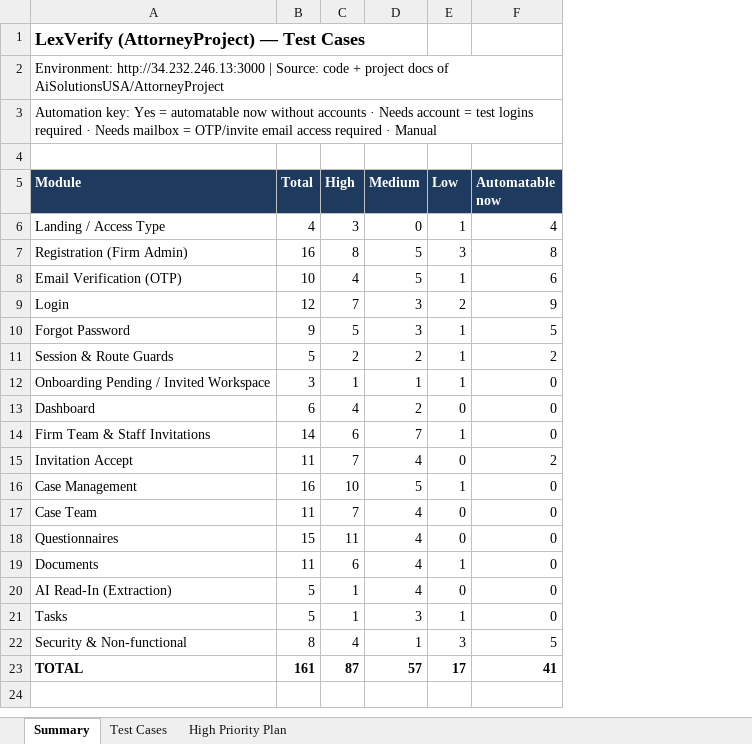
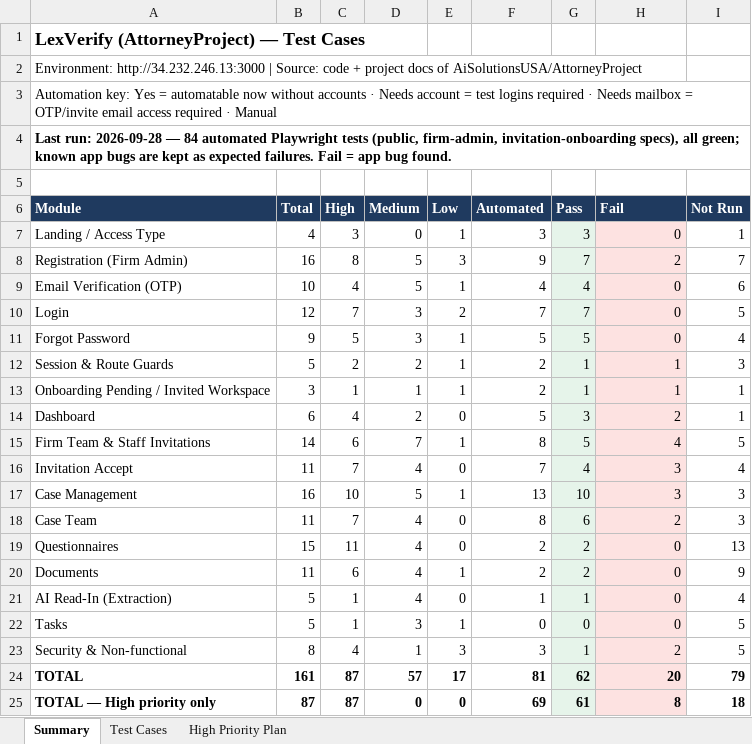
Before and after one commit to Md-Habibullah-Mia/IntegratedAutomation_Framework, an Excel workbook: docs/attorney/LexVerify_Test_Cases.xlsx, sheet Summary, drawn as a sheet; values as stored, in another font and other column widths than the file's, no borders; addresses are those after the commit; the diff names each change by its address in the sheet, - before the commit and + after, or states it on an @@ line.

Commit message:
LexVerify workbook: Summary shows Automated / Pass / Fail / Not Run per module

```diff
--- a/docs/attorney/LexVerify_Test_Cases.xlsx (sheet Summary)
+++ b/docs/attorney/LexVerify_Test_Cases.xlsx (sheet Summary)
+column F (Automated), rows 7-24: 3 | 9 | 4 | 7 | 5 | 2 | 2 | 5 | 8 | 7 | 13 | 8 | 2 | 2 | 1 | 0 | 3 | 81
+column G (Pass), rows 7-24: 3 | 7 | 4 | 7 | 5 | 1 | 1 | 3 | 5 | 4 | 10 | 6 | 2 | 2 | 1 | 0 | 1 | 62
+column I (Not Run), rows 7-24: 1 | 7 | 6 | 5 | 4 | 3 | 1 | 1 | 5 | 4 | 3 | 3 | 13 | 9 | 4 | 5 | 5 | 79
+row 4: Last run: 2026-09-28 — 84 automated Playwright tests (public, firm-admin, invitation-onboarding specs), all green; known app bugs are kept as expected failures. Fail = app bug found.
-H6: Automatable now
+H6: Fail
-H7 (Fail): 4
+H7 (Fail): 0
-H7:H24 fill: none
+H7:H24 fill: #FDE2E1
-H8 (Fail): 8
+H8 (Fail): 2
-H9 (Fail): 6
+H9 (Fail): 0
-H10 (Fail): 9
+H10 (Fail): 0
-H11 (Fail): 5
+H11 (Fail): 0
-H12 (Fail): 2
+H12 (Fail): 1
-H13 (Fail): 0
+H13 (Fail): 1
-H14 (Fail): 0
+H14 (Fail): 2
-H15 (Fail): 0
+H15 (Fail): 4
-H16 (Fail): 2
+H16 (Fail): 3
-H17 (Fail): 0
+H17 (Fail): 3
-H18 (Fail): 0
+H18 (Fail): 2
-H23 (Fail): 5
+H23 (Fail): 2
-H24 (Fail): 41
+H24 (Fail): 20
+row 25: TOTAL — High priority only | 87 | 87 | 0 | 0 | 69 | 61 | 8 | 18
```
Also changed, not shown: 1 other file.
